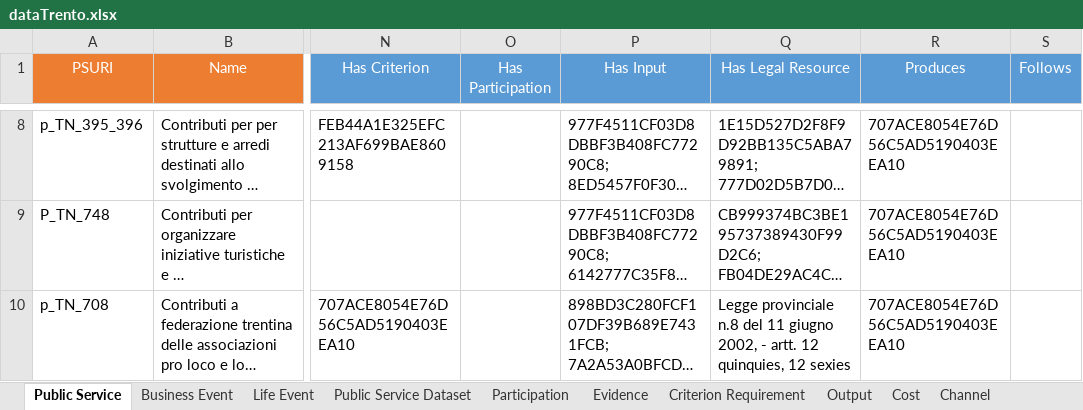
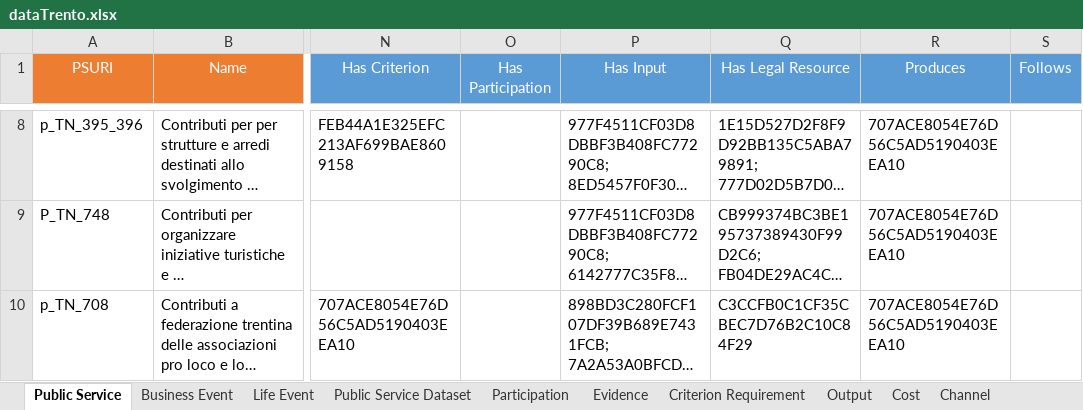
Before and after one commit to SEMICeu/Trento_conversionToRDF, an Excel workbook: source-data/dataTrento/dataTrento.xlsx, sheet Public Service, drawn as a sheet; only a part is shown, gaps mark what is left out; long unchanged cells end in …; values as stored, in another font and other column widths than the file's, no borders; conditional formats not drawn; the diff names each change by its address in the sheet, - before the commit and + after, or states it on an @@ line.

Commit message:
Has Legal Resource is working

```diff
--- a/source-data/dataTrento/dataTrento.xlsx (sheet Public Service)
+++ b/source-data/dataTrento/dataTrento.xlsx (sheet Public Service)
-Q10 (Has Legal Resource): Legge provinciale n.8 del 11 giugno 2002, - artt. 12 quinquies, 12 sexies
+Q10 (Has Legal Resource): C3CCFB0C1CF35CBEC7D76B2C10C84F29
```
Also changed, not shown: 4 other files.
